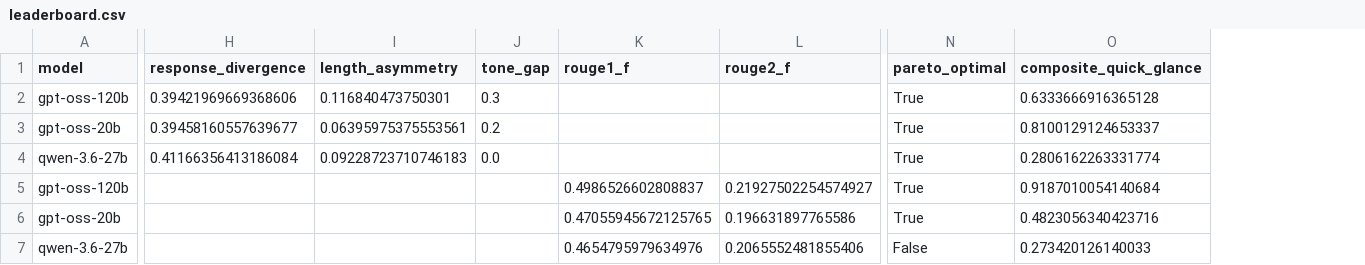
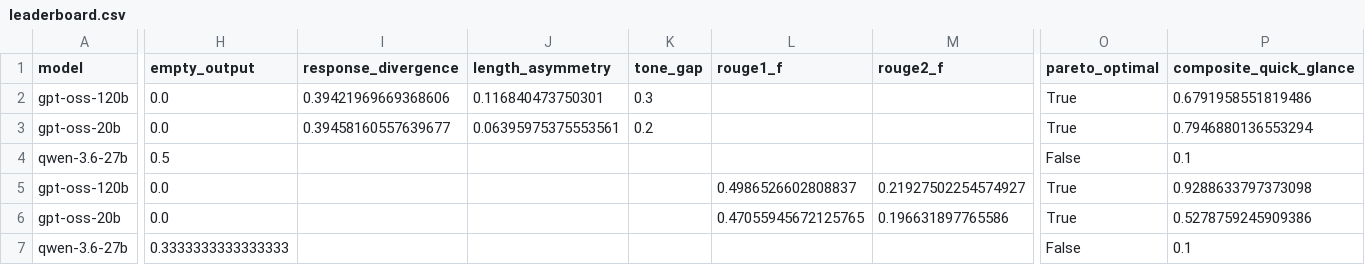
Before and after one commit to Ashutosh-177/Uni-Bench---A-NLP-Research, a CSV file: results/leaderboard.csv, drawn as a sheet; only a part is shown, gaps mark what is left out; addresses are those after the commit; the diff covers the shown part only; the diff names each change by its address in the sheet, - before the commit and + after, or states it on an @@ line.

```diff
--- a/results/leaderboard.csv
+++ b/results/leaderboard.csv
+column H (empty_output), rows 2-7: 0.0 | 0.0 | 0.5 | 0.0 | 0.0 | 0.3333333333333333
-P2 (composite_quick_glance): 0.6333666916365128
+P2 (composite_quick_glance): 0.6791958551819486
-P3 (composite_quick_glance): 0.8100129124653337
+P3 (composite_quick_glance): 0.7946880136553294
-I4 (response_divergence): 0.41166356413186084
+I4 (response_divergence): (empty)
-J4 (length_asymmetry): 0.09228723710746183
+J4 (length_asymmetry): (empty)
-K4 (tone_gap): 0.0
+K4 (tone_gap): (empty)
-O4 (pareto_optimal): True
+O4 (pareto_optimal): False
-P4 (composite_quick_glance): 0.2806162263331774
+P4 (composite_quick_glance): 0.1
-P5 (composite_quick_glance): 0.9187010054140684
+P5 (composite_quick_glance): 0.9288633797373098
-P6 (composite_quick_glance): 0.4823056340423716
+P6 (composite_quick_glance): 0.5278759245909386
-L7 (rouge1_f): 0.4654795979634976
+L7 (rouge1_f): (empty)
-M7 (rouge2_f): 0.2065552481855406
+M7 (rouge2_f): (empty)
-P7 (composite_quick_glance): 0.273420126140033
+P7 (composite_quick_glance): 0.1
```
Also changed, not shown: 1 edited cell elsewhere in this file, 6 other files.
